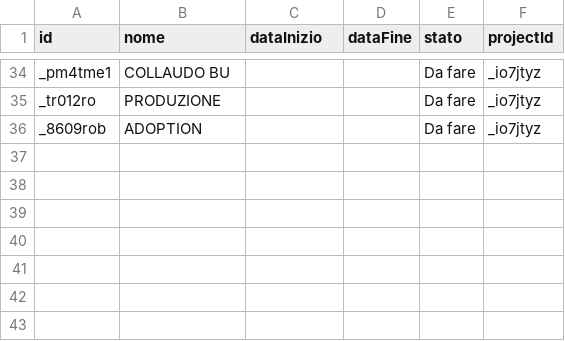
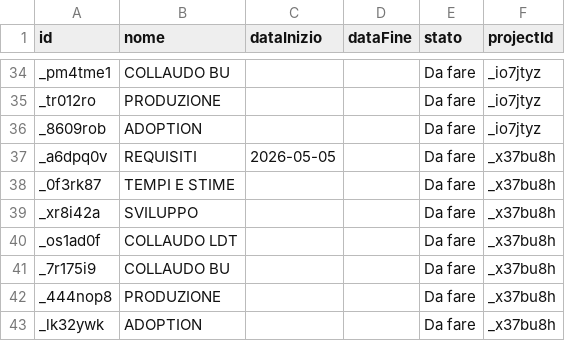
Before and after one commit to lodomenicobufi/luo-portfolio-access, a CSV file: data/tasks.csv, drawn as a sheet; only a part is shown, gaps mark what is left out; the diff names each change by its address in the sheet, - before the commit and + after, or states it on an @@ line.

Commit message:
Init tasks for project _x37bu8h

```diff
--- a/data/tasks.csv
+++ b/data/tasks.csv
+row 37: _a6dpq0v | REQUISITI | 2026-05-05 |  | Da fare | _x37bu8h
+row 38: _0f3rk87 | TEMPI E STIME |  |  | Da fare | _x37bu8h
+row 39: _xr8i42a | SVILUPPO |  |  | Da fare | _x37bu8h
+row 40: _os1ad0f | COLLAUDO LDT |  |  | Da fare | _x37bu8h
+row 41: _7r175i9 | COLLAUDO BU |  |  | Da fare | _x37bu8h
+row 42: _444nop8 | PRODUZIONE |  |  | Da fare | _x37bu8h
+row 43: _lk32ywk | ADOPTION |  |  | Da fare | _x37bu8h
```
